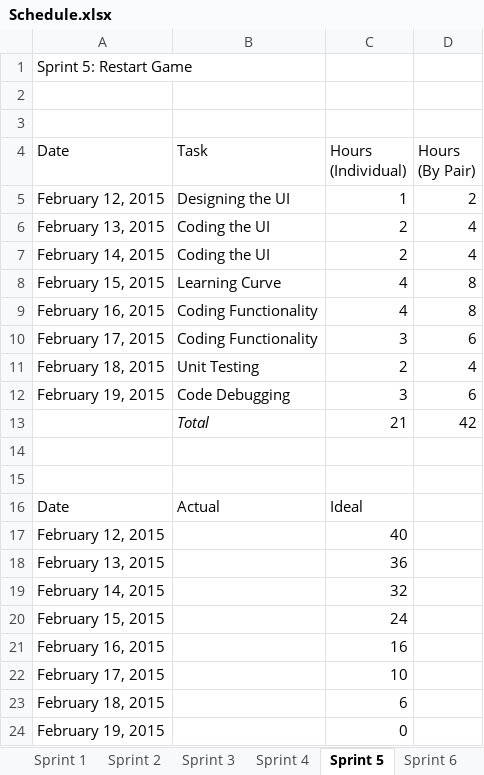
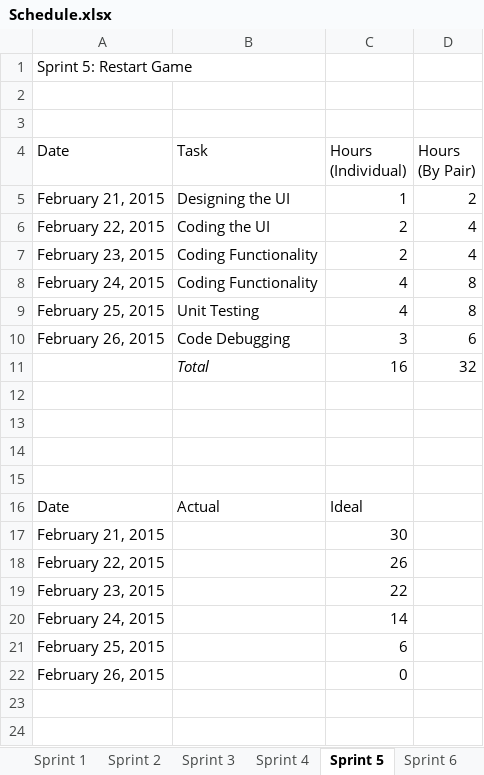
Before and after one commit to kimberlybagares/A-maze-ing, an Excel workbook: Schedule.xlsx, sheet Sprint 5, drawn as a sheet; values as stored, in another font and other column widths than the file's, no borders; charts and pictures not drawn; removed rows and columns are numbered as before the commit, all else as after; the diff names each change by its address in the sheet, - before the commit and + after, or states it on an @@ line.

```diff
--- a/Schedule.xlsx (sheet Sprint 5)
+++ b/Schedule.xlsx (sheet Sprint 5)
-A5 (Date): February 12, 2015
+A5 (Date): February 21, 2015
-A6 (Date): February 13, 2015
+A6 (Date): February 22, 2015
-A7 (Date): February 14, 2015
+A7 (Date): February 23, 2015
-B7 (Task): Coding the UI
+B7 (Task): Coding Functionality
-row 8: February 15, 2015 | Learning Curve | 4 | 8
-A8 (Date): February 16, 2015
+A8 (Date): February 24, 2015
-row 10: February 17, 2015 | Coding Functionality | 3 | 6
-row 11: February 18, 2015 | Unit Testing | 2 | 4
+row 9: February 25, 2015 | Unit Testing | 4 | 8
-A10 (Date): February 19, 2015
+A10 (Date): February 26, 2015
+row 11:  | Total | 16 | 32
-row 12:  | Total | 21 | 42
+row 12: (empty)
+row 13: (empty)
-row 17: February 12, 2015 |  | 40
-row 18: February 13, 2015 |  | 36
-row 19: February 14, 2015 |  | 32
-row 20: February 15, 2015 |  | 24
-row 21: February 16, 2015 |  | 16
-row 22: February 17, 2015 |  | 10
+row 17: February 21, 2015 |  | 30
+row 18: February 22, 2015 |  | 26
+row 19: February 23, 2015 |  | 22
+row 20: February 24, 2015 |  | 14
-A21 (Date): February 18, 2015
+A21 (Date): February 25, 2015
-A22 (Date): February 19, 2015
+A22 (Date): February 26, 2015
```
Also changed, not shown: sheet Sprint 3, sheet Sprint 4, sheet Sprint 7, sheet Sprint 6, sheet Sprint 2, sheet Product Backlog, other sheet tabs, charts or pictures, 1 other file.
